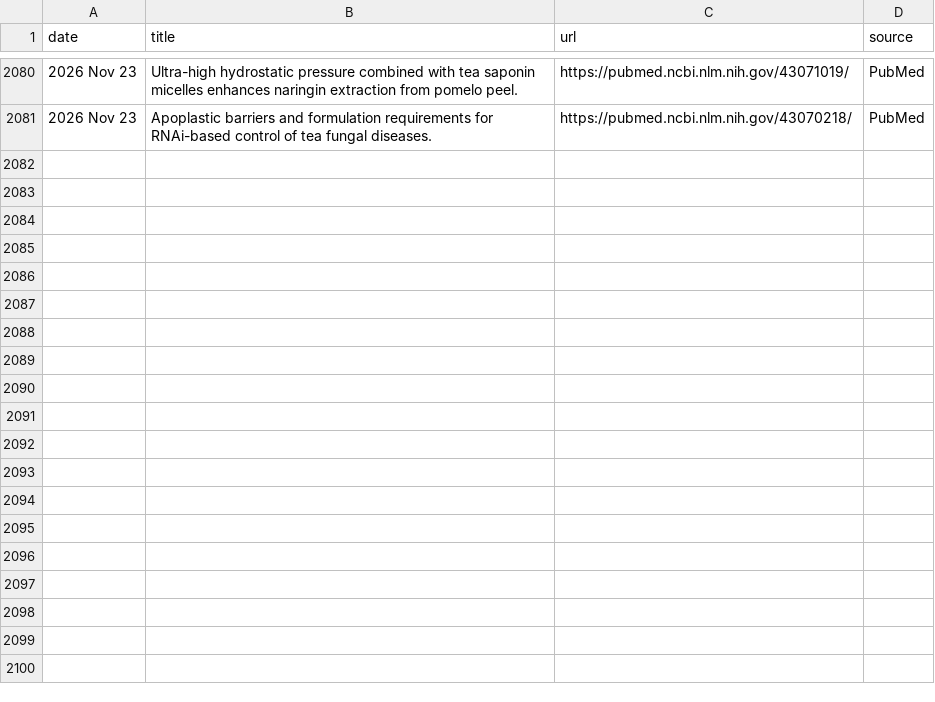
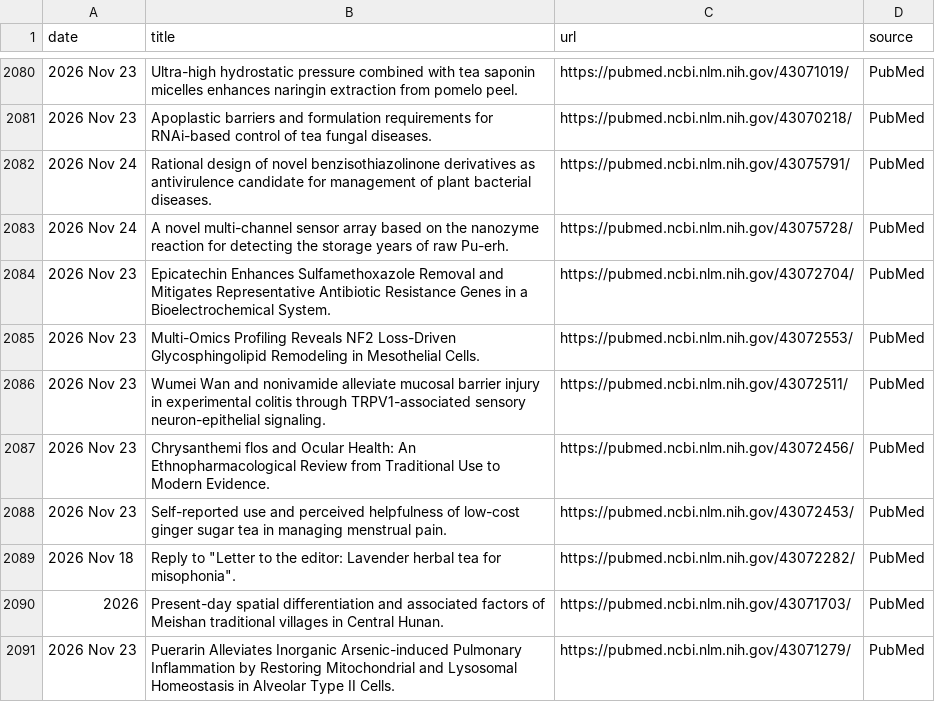
Before and after one commit to Coma4130/tea-scraper, a CSV file: tea_topics.csv, drawn as a sheet; only a part is shown, gaps mark what is left out.

```diff
--- a/tea_topics.csv
+++ b/tea_topics.csv
@@ -2081 +2081,11 @@
 2026 Nov 23,Apoplastic barriers and formulation requirements for RNAi-based control of tea fungal diseases.,https://pubmed.ncbi.nlm.nih.gov/43070218/,PubMed
+2026 Nov 24,Rational design of novel benzisothiazolinone derivatives as antivirulence candidate for management of plant bacterial diseases.,https://pubmed.ncbi.nlm.nih.gov/43075791/,PubMed
+2026 Nov 24,A novel multi-channel sensor array based on the nanozyme reaction for detecting the storage years of raw Pu-erh.,https://pubmed.ncbi.nlm.nih.gov/43075728/,PubMed
+2026 Nov 23,Epicatechin Enhances Sulfamethoxazole Removal and Mitigates Representative Antibiotic Resistance Genes in a Bioelectrochemical System.,https://pubmed.ncbi.nlm.nih.gov/43072704/,PubMed
+2026 Nov 23,Multi-Omics Profiling Reveals NF2 Loss-Driven Glycosphingolipid Remodeling in Mesothelial Cells.,https://pubmed.ncbi.nlm.nih.gov/43072553/,PubMed
+2026 Nov 23,Wumei Wan and nonivamide alleviate mucosal barrier injury in experimental colitis through TRPV1-associated sensory neuron-epithelial signaling.,https://pubmed.ncbi.nlm.nih.gov/43072511/,PubMed
+2026 Nov 23,Chrysanthemi flos and Ocular Health: An Ethnopharmacological Review from Traditional Use to Modern Evidence.,https://pubmed.ncbi.nlm.nih.gov/43072456/,PubMed
+2026 Nov 23,Self-reported use and perceived helpfulness of low-cost ginger sugar tea in managing menstrual pain.,https://pubmed.ncbi.nlm.nih.gov/43072453/,PubMed
+2026 Nov 18,"Reply to ""Letter to the editor: Lavender herbal tea for misophonia"".",https://pubmed.ncbi.nlm.nih.gov/43072282/,PubMed
+2026,Present-day spatial differentiation and associated factors of Meishan traditional villages in Central Hunan.,https://pubmed.ncbi.nlm.nih.gov/43071703/,PubMed
+2026 Nov 23,Puerarin Alleviates Inorganic Arsenic-induced Pulmonary Inflammation by Restoring Mitochondrial and Lysosomal Homeostasis in Alveolar Type II Cells.,https://pubmed.ncbi.nlm.nih.gov/43071279/,PubMed
```
